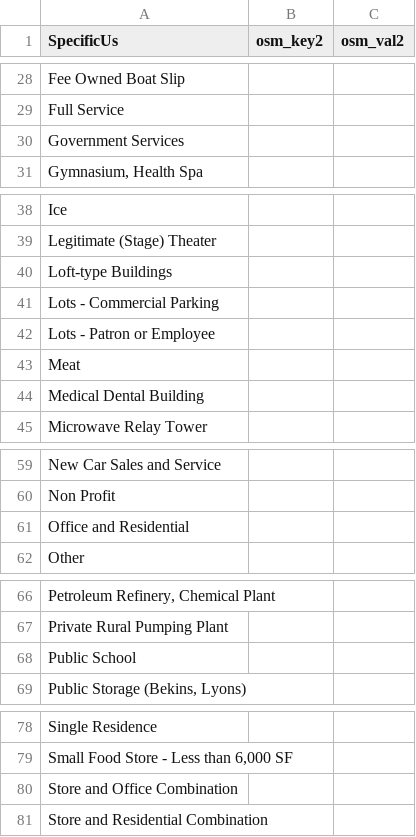
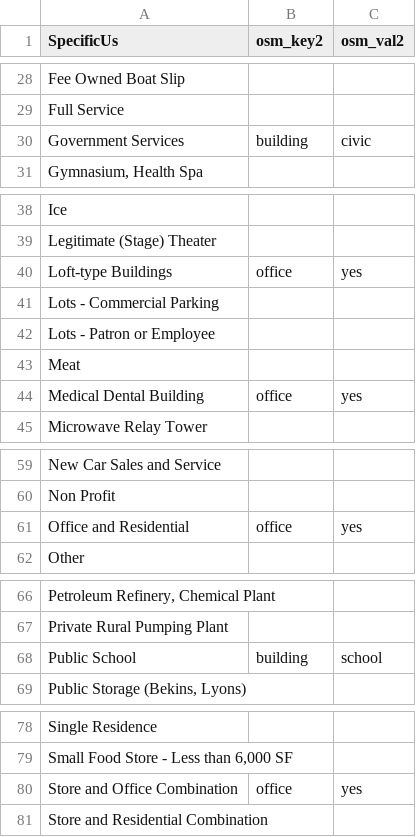
Before and after one commit to osmlab/labuildings, a CSV file: mappings_csv/Specific_1.csv, drawn as a sheet; only a part is shown, gaps mark what is left out; the diff names each change by its address in the sheet, - before the commit and + after, or states it on an @@ line.

```diff
--- a/mappings_csv/Specific_1.csv
+++ b/mappings_csv/Specific_1.csv
-B30 (osm_key2): (empty)
+B30 (osm_key2): building
-C30 (osm_val2): (empty)
+C30 (osm_val2): civic
-B40 (osm_key2): (empty)
+B40 (osm_key2): office
-C40 (osm_val2): (empty)
+C40 (osm_val2): yes
-B44 (osm_key2): (empty)
+B44 (osm_key2): office
-C44 (osm_val2): (empty)
+C44 (osm_val2): yes
-B61 (osm_key2): (empty)
+B61 (osm_key2): office
-C61 (osm_val2): (empty)
+C61 (osm_val2): yes
-B68 (osm_key2): (empty)
+B68 (osm_key2): building
-C68 (osm_val2): (empty)
+C68 (osm_val2): school
-B80 (osm_key2): (empty)
+B80 (osm_key2): office
-C80 (osm_val2): (empty)
+C80 (osm_val2): yes
```
Also changed, not shown: mappings_csv/GeneralUse.csv, mappings_csv/SpecificUs.csv.
